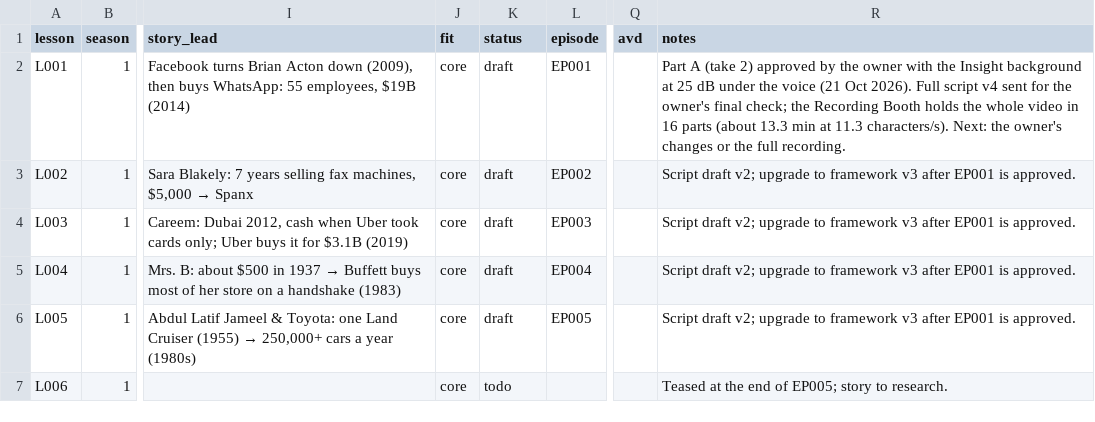
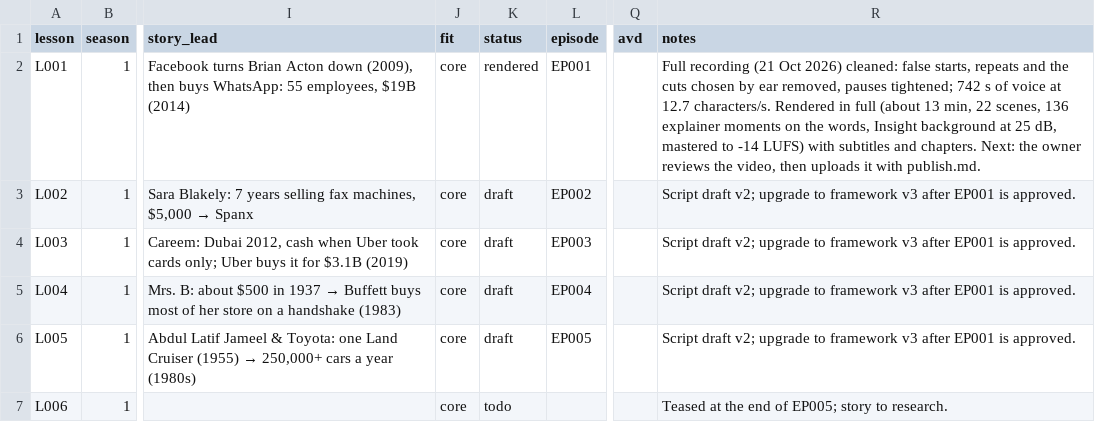
Before and after one commit to Hamad1010/dotnetcore-docs-hello-world, a CSV file: channel/02-lessons/lessons.csv, drawn as a sheet; only a part is shown, gaps mark what is left out; the diff names each change by its address in the sheet, - before the commit and + after, or states it on an @@ line.

```diff
--- a/channel/02-lessons/lessons.csv
+++ b/channel/02-lessons/lessons.csv
-K2 (status): draft
+K2 (status): rendered
-R2 (notes): Part A (take 2) approved by the owner with the Insight background at 25 dB under the voice (21 Oct 2026). Full script v4 sent for the owner's final check; the Recording Booth holds the whole video in 16 parts (about 13.3 min at 11.3 characters/s). Next: the owner's changes or the full recording.
+R2 (notes): Full recording (21 Oct 2026) cleaned: false starts, repeats and the cuts chosen by ear removed, pauses tightened; 742 s of voice at 12.7 characters/s. Rendered in full (about 13 min, 22 scenes, 136 explainer moments on the words, Insight background at 25 dB, mastered to -14 LUFS) with subtitles and chapters. Next: the owner reviews the video, then uploads it with publish.md.
```
Also changed, not shown: 2 other files.
